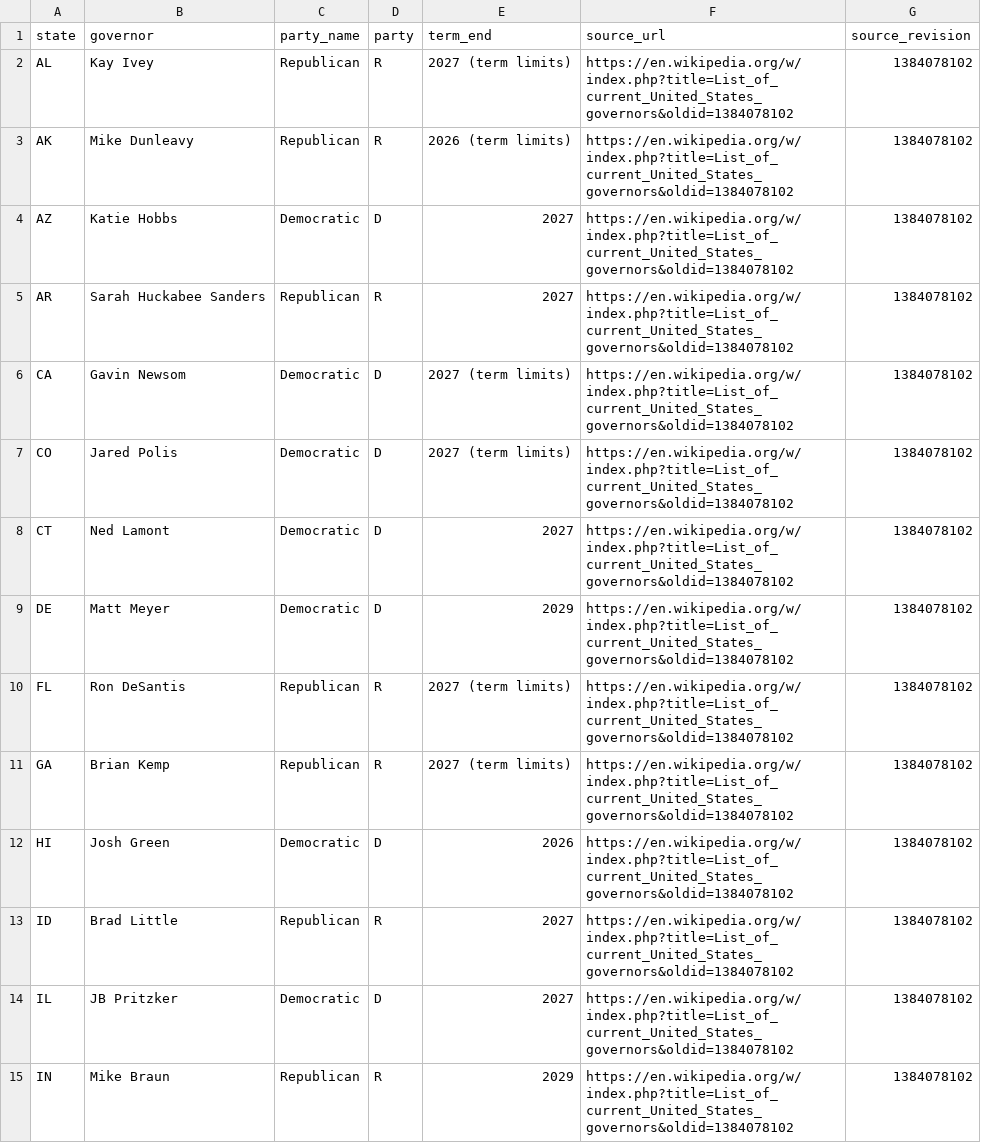
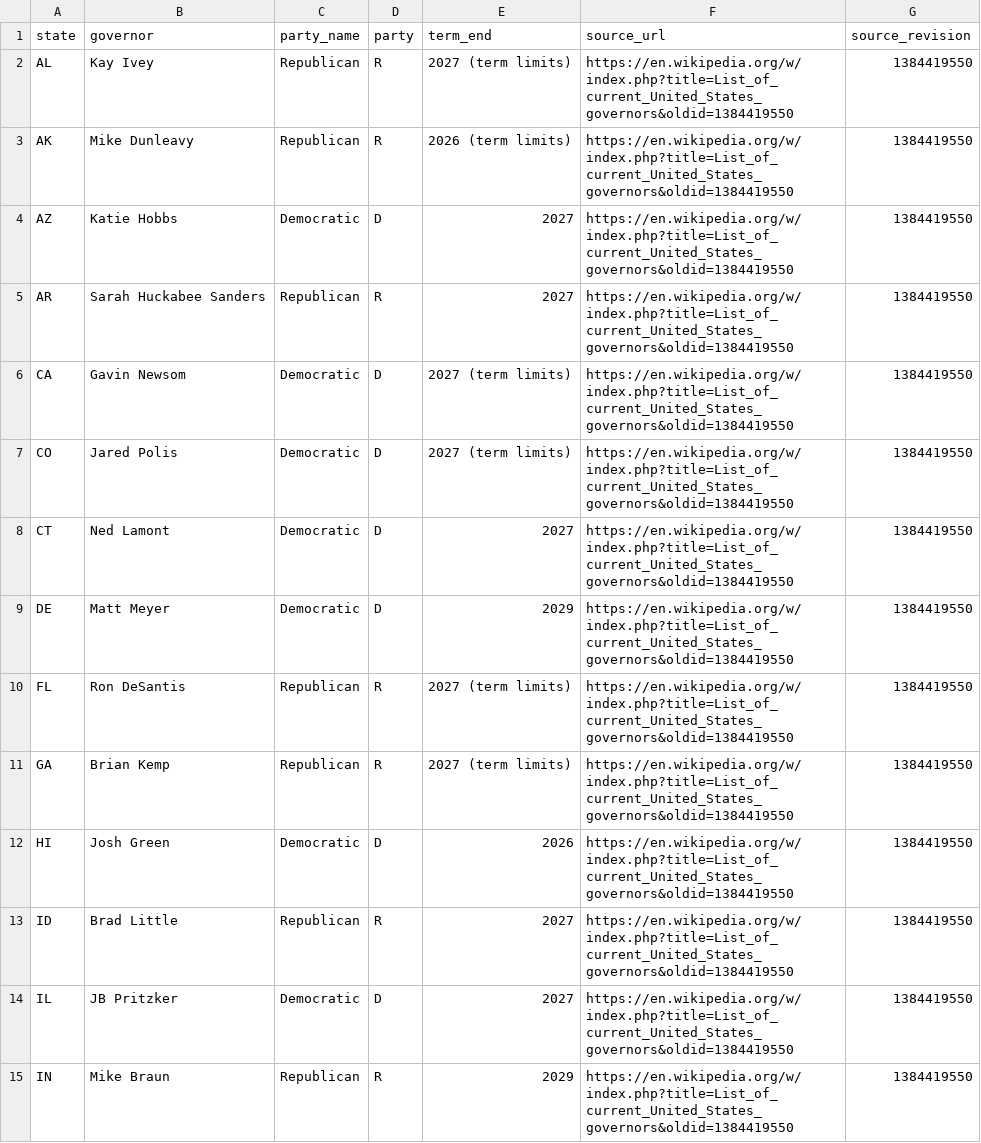
Before and after one commit to Tonymah2024/us-election-intelligence, a CSV file: data/processed/current_governors.csv, drawn as a sheet; only a part is shown; the diff covers the shown part only.

```diff
--- a/data/processed/current_governors.csv
+++ b/data/processed/current_governors.csv
@@ -1,15 +1,15 @@
 state,governor,party_name,party,term_end,source_url,source_revision
-AL,Kay Ivey,Republican,R,2027 (term limits),https://en.wikipedia.org/w/index.php?title=List_of_current_United_States_governors&oldid=1384078102,1384078102
-AK,Mike Dunleavy,Republican,R,2026 (term limits),https://en.wikipedia.org/w/index.php?title=List_of_current_United_States_governors&oldid=1384078102,1384078102
-AZ,Katie Hobbs,Democratic,D,2027,https://en.wikipedia.org/w/index.php?title=List_of_current_United_States_governors&oldid=1384078102,1384078102
-AR,Sarah Huckabee Sanders,Republican,R,2027,https://en.wikipedia.org/w/index.php?title=List_of_current_United_States_governors&oldid=1384078102,1384078102
-CA,Gavin Newsom,Democratic,D,2027 (term limits),https://en.wikipedia.org/w/index.php?title=List_of_current_United_States_governors&oldid=1384078102,1384078102
-CO,Jared Polis,Democratic,D,2027 (term limits),https://en.wikipedia.org/w/index.php?title=List_of_current_United_States_governors&oldid=1384078102,1384078102
-CT,Ned Lamont,Democratic,D,2027,https://en.wikipedia.org/w/index.php?title=List_of_current_United_States_governors&oldid=1384078102,1384078102
-DE,Matt Meyer,Democratic,D,2029,https://en.wikipedia.org/w/index.php?title=List_of_current_United_States_governors&oldid=1384078102,1384078102
-FL,Ron DeSantis,Republican,R,2027 (term limits),https://en.wikipedia.org/w/index.php?title=List_of_current_United_States_governors&oldid=1384078102,1384078102
-GA,Brian Kemp,Republican,R,2027 (term limits),https://en.wikipedia.org/w/index.php?title=List_of_current_United_States_governors&oldid=1384078102,1384078102
-HI,Josh Green,Democratic,D,2026,https://en.wikipedia.org/w/index.php?title=List_of_current_United_States_governors&oldid=1384078102,1384078102
-ID,Brad Little,Republican,R,2027,https://en.wikipedia.org/w/index.php?title=List_of_current_United_States_governors&oldid=1384078102,1384078102
-IL,JB Pritzker,Democratic,D,2027,https://en.wikipedia.org/w/index.php?title=List_of_current_United_States_governors&oldid=1384078102,1384078102
-IN,Mike Braun,Republican,R,2029,https://en.wikipedia.org/w/index.php?title=List_of_current_United_States_governors&oldid=1384078102,1384078102
+AL,Kay Ivey,Republican,R,2027 (term limits),https://en.wikipedia.org/w/index.php?title=List_of_current_United_States_governors&oldid=1384419550,1384419550
+AK,Mike Dunleavy,Republican,R,2026 (term limits),https://en.wikipedia.org/w/index.php?title=List_of_current_United_States_governors&oldid=1384419550,1384419550
+AZ,Katie Hobbs,Democratic,D,2027,https://en.wikipedia.org/w/index.php?title=List_of_current_United_States_governors&oldid=1384419550,1384419550
+AR,Sarah Huckabee Sanders,Republican,R,2027,https://en.wikipedia.org/w/index.php?title=List_of_current_United_States_governors&oldid=1384419550,1384419550
+CA,Gavin Newsom,Democratic,D,2027 (term limits),https://en.wikipedia.org/w/index.php?title=List_of_current_United_States_governors&oldid=1384419550,1384419550
+CO,Jared Polis,Democratic,D,2027 (term limits),https://en.wikipedia.org/w/index.php?title=List_of_current_United_States_governors&oldid=1384419550,1384419550
+CT,Ned Lamont,Democratic,D,2027,https://en.wikipedia.org/w/index.php?title=List_of_current_United_States_governors&oldid=1384419550,1384419550
+DE,Matt Meyer,Democratic,D,2029,https://en.wikipedia.org/w/index.php?title=List_of_current_United_States_governors&oldid=1384419550,1384419550
+FL,Ron DeSantis,Republican,R,2027 (term limits),https://en.wikipedia.org/w/index.php?title=List_of_current_United_States_governors&oldid=1384419550,1384419550
+GA,Brian Kemp,Republican,R,2027 (term limits),https://en.wikipedia.org/w/index.php?title=List_of_current_United_States_governors&oldid=1384419550,1384419550
+HI,Josh Green,Democratic,D,2026,https://en.wikipedia.org/w/index.php?title=List_of_current_United_States_governors&oldid=1384419550,1384419550
+ID,Brad Little,Republican,R,2027,https://en.wikipedia.org/w/index.php?title=List_of_current_United_States_governors&oldid=1384419550,1384419550
+IL,JB Pritzker,Democratic,D,2027,https://en.wikipedia.org/w/index.php?title=List_of_current_United_States_governors&oldid=1384419550,1384419550
+IN,Mike Braun,Republican,R,2029,https://en.wikipedia.org/w/index.php?title=List_of_current_United_States_governors&oldid=1384419550,1384419550
```
Also changed, not shown: 72 edited cells elsewhere in this file, data/processed/current_senators.csv, data/processed/house_districts_2026.csv, 4 other files.
